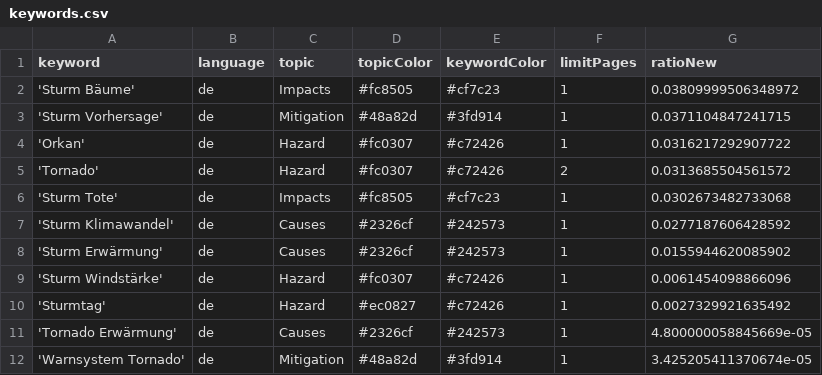
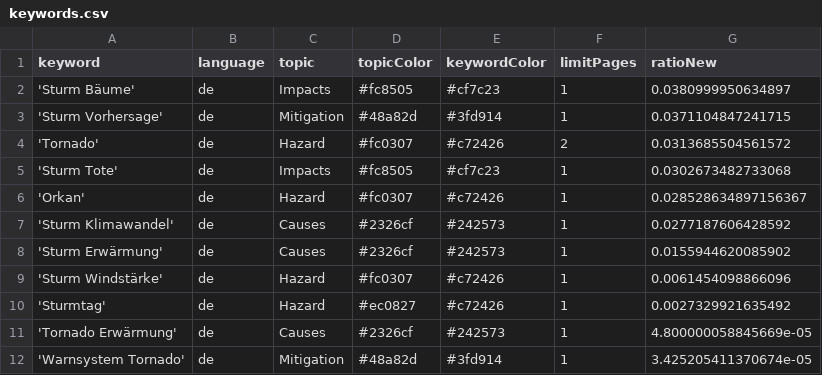
Before and after one commit to MarcoL95-News25/StormIsComing, a CSV file: keywords.csv, drawn as a sheet.

Commit message:
Commit from GitHub Actions (harvest:0.0)

```diff
--- a/keywords.csv
+++ b/keywords.csv
@@ -1,7 +1,7 @@
 keyword,language,topic,topicColor,keywordColor,limitPages,ratioNew
-'Sturm Bäume',de,Impacts,#fc8505,#cf7c23,1,0.03809999506348972
+'Sturm Bäume',de,Impacts,#fc8505,#cf7c23,1,0.0380999950634897
 'Sturm Vorhersage',de,Mitigation,#48a82d,#3fd914,1,0.0371104847241715
-'Orkan',de,Hazard,#fc0307,#c72426,1,0.0316217292907722
 'Tornado',de,Hazard,#fc0307,#c72426,2,0.0313685504561572
 'Sturm Tote',de,Impacts,#fc8505,#cf7c23,1,0.0302673482733068
+'Orkan',de,Hazard,#fc0307,#c72426,1,0.028528634897156367
 'Sturm Klimawandel',de,Causes,#2326cf,#242573,1,0.0277187606428592
```
